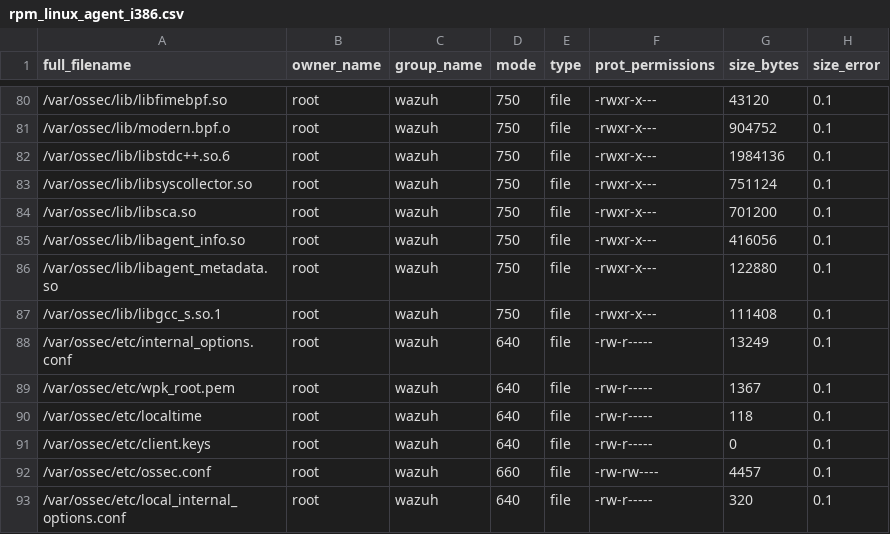
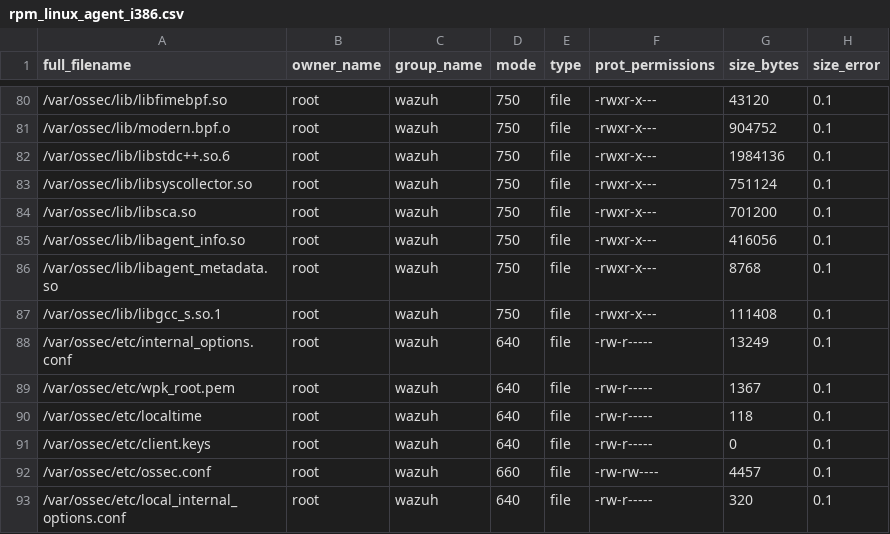
Before and after one commit to alonsobsd/wazuh-freebsd, a CSV file: .github/actions/check_files/rpm_linux_agent_i386.csv, drawn as a sheet; only a part is shown, gaps mark what is left out.

Commit message:
fix: fix libagent_metadata size in check files

```diff
--- a/.github/actions/check_files/rpm_linux_agent_i386.csv
+++ b/.github/actions/check_files/rpm_linux_agent_i386.csv
@@ -85,3 +85,3 @@ full_filename,owner_name,group_name,mode,type,prot_permissions,size_bytes,size_e
 /var/ossec/lib/libagent_info.so,root,wazuh,750,file,-rwxr-x---,416056,0.1
-/var/ossec/lib/libagent_metadata.so,root,wazuh,750,file,-rwxr-x---,122880,0.1
+/var/ossec/lib/libagent_metadata.so,root,wazuh,750,file,-rwxr-x---,8768,0.1
 /var/ossec/lib/libgcc_s.so.1,root,wazuh,750,file,-rwxr-x---,111408,0.1
```
Also changed, not shown: .github/actions/check_files/rpm_linux_agent_amd64.csv.
